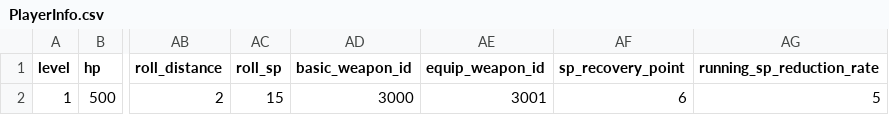
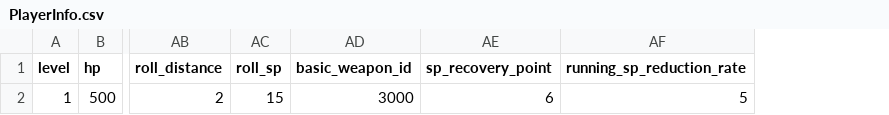
Before and after one commit to mhoow6/Portfolio-3D-Single-Game, a CSV file: Assets/Resources/Tables/PlayerInfo.csv, drawn as a sheet; only a part is shown, gaps mark what is left out; the diff names each change by its address in the sheet, - before the commit and + after, or states it on an @@ line.

```diff
--- a/Assets/Resources/Tables/PlayerInfo.csv
+++ b/Assets/Resources/Tables/PlayerInfo.csv
-column AE (equip_weapon_id), row 2: 3001
```
Also changed, not shown: Assets/Resources/Tables/PlayerInventory.csv.
